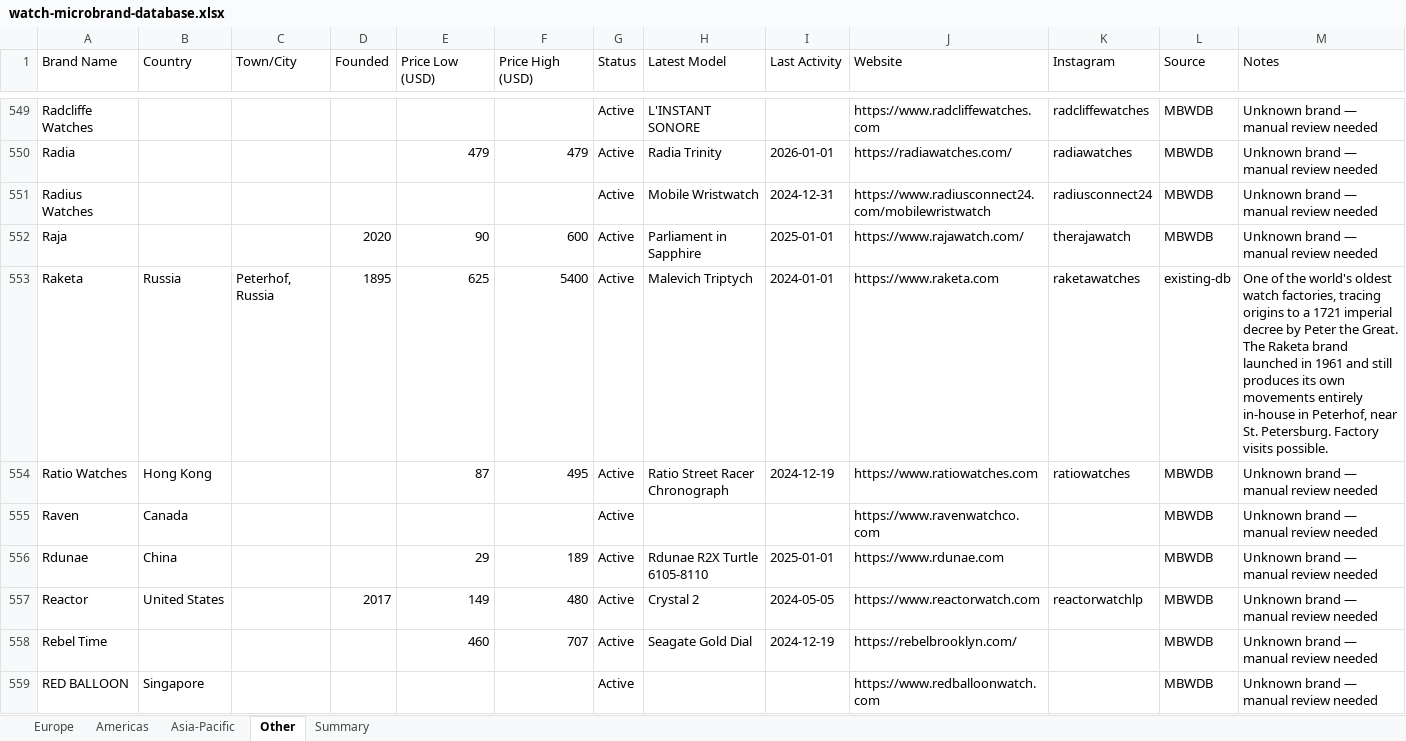
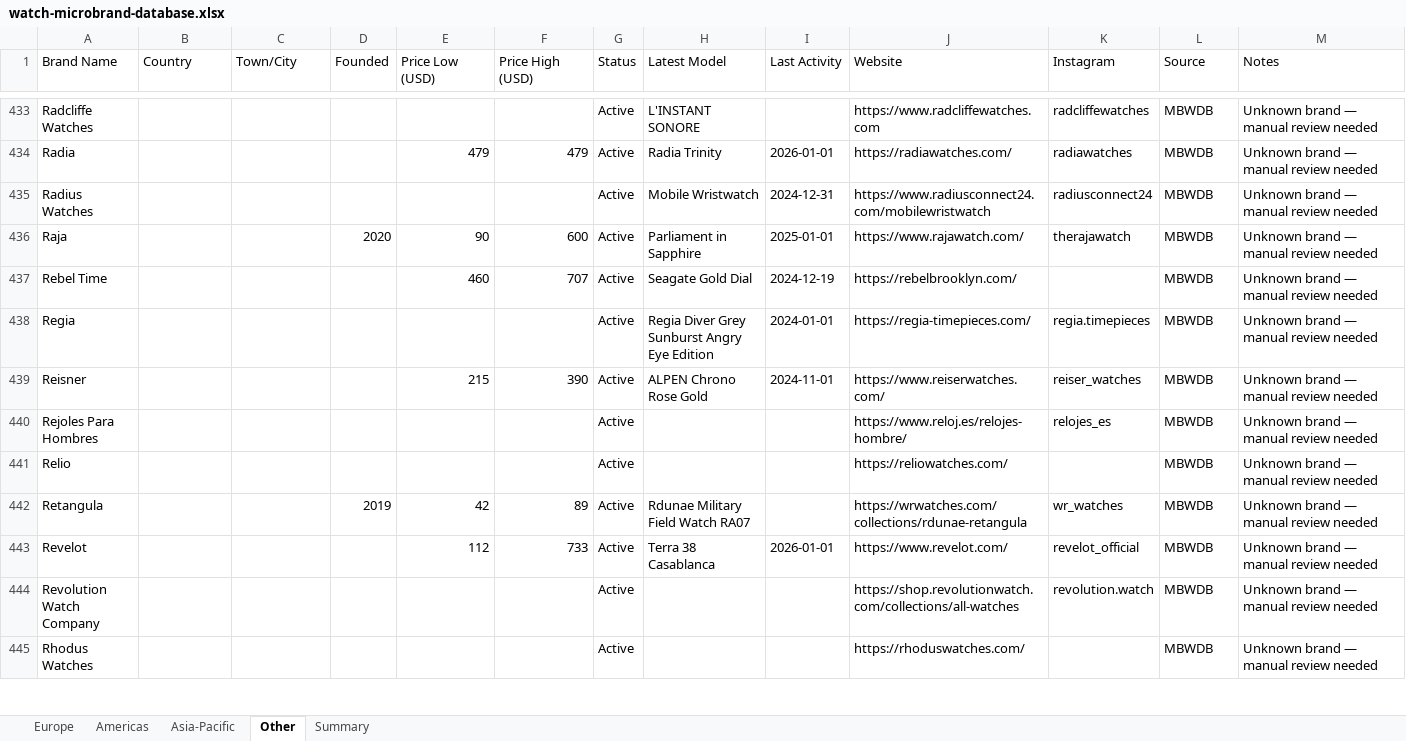
Before and after one commit to Hamishfrob/watch-microbrand-database, an Excel workbook: watch-microbrand-database.xlsx, sheet Other, drawn as a sheet; only a part is shown, gaps mark what is left out; the shorter side is filled out with more unchanged rows; values as stored, in another font and other column widths than the file's, no borders; the diff covers the shown part only; the diff names each change by its address in the sheet, - before the commit and + after, or states it on an @@ line.

```diff
--- a/watch-microbrand-database.xlsx (sheet Other)
+++ b/watch-microbrand-database.xlsx (sheet Other)
-row 553: Raketa | Russia | Peterhof, Russia | 1895 | 625 | 5400 | Active | Malevich Triptych | 2024-01-01 | https://www.raketa.com | raketawatches | existing-db | One of the world's oldest watch factories, tracing origins to a 1721 imperial decree by Peter the Great. The Raketa brand launched in 1961 and still produces its own movements entirely in-house in Peterhof, near St. Petersburg. Factory visits possible.
-row 554: Ratio Watches | Hong Kong |  |  | 87 | 495 | Active | Ratio Street Racer Chronograph | 2024-12-19 | https://www.ratiowatches.com | ratiowatches | MBWDB | Unknown brand — manual review needed
-row 555: Raven | Canada |  |  |  |  | Active |  |  | https://www.ravenwatchco.com |  | MBWDB | Unknown brand — manual review needed
-row 556: Rdunae | China |  |  | 29 | 189 | Active | Rdunae R2X Turtle 6105-8110 | 2025-01-01 | https://www.rdunae.com |  | MBWDB | Unknown brand — manual review needed
-row 557: Reactor | United States |  | 2017 | 149 | 480 | Active | Crystal 2 | 2024-05-05 | https://www.reactorwatch.com | reactorwatchlp | MBWDB | Unknown brand — manual review needed
-row 559: RED BALLOON | Singapore |  |  |  |  | Active |  |  | https://www.redballoonwatch.com |  | MBWDB | Unknown brand — manual review needed
```
Also changed, not shown: 184 removed rows elsewhere in this sheet, sheet Europe, sheet Americas, sheet Asia-Pacific, sheet Summary, 5 other files.
